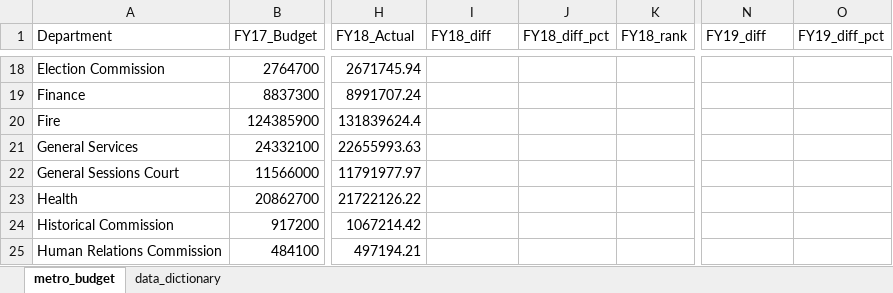
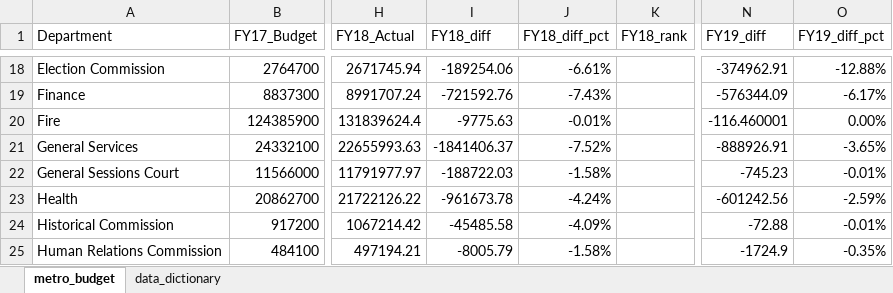
Before and after one commit to NSS-Data-Analytics-Cohort-14/lookups-da14-alaurarobinson, an Excel workbook: metro_budget_exercise.xlsx, sheet metro_budget, drawn as a sheet; only a part is shown, gaps mark what is left out; values as stored, in another font and other column widths than the file's, no borders; the diff covers the shown part only; the diff names each change by its address in the sheet, - before the commit and + after, or states it on an @@ line.

```diff
--- a/metro_budget_exercise.xlsx (sheet metro_budget)
+++ b/metro_budget_exercise.xlsx (sheet metro_budget)
-I18 (FY18_diff): (empty)
+I18 (FY18_diff): -189254.06
-J18 (FY18_diff_pct): (empty)
+J18 (FY18_diff_pct): -6.61%
-N18 (FY19_diff): (empty)
+N18 (FY19_diff): -374962.91
-O18 (FY19_diff_pct): (empty)
+O18 (FY19_diff_pct): -12.88%
-I19 (FY18_diff): (empty)
+I19 (FY18_diff): -721592.76
-J19 (FY18_diff_pct): (empty)
+J19 (FY18_diff_pct): -7.43%
-N19 (FY19_diff): (empty)
+N19 (FY19_diff): -576344.09
-O19 (FY19_diff_pct): (empty)
+O19 (FY19_diff_pct): -6.17%
-I20 (FY18_diff): (empty)
+I20 (FY18_diff): -9775.63
-J20 (FY18_diff_pct): (empty)
+J20 (FY18_diff_pct): -0.01%
-N20 (FY19_diff): (empty)
+N20 (FY19_diff): -116.460001
-O20 (FY19_diff_pct): (empty)
+O20 (FY19_diff_pct): 0.00%
-I21 (FY18_diff): (empty)
+I21 (FY18_diff): -1841406.37
-J21 (FY18_diff_pct): (empty)
+J21 (FY18_diff_pct): -7.52%
-N21 (FY19_diff): (empty)
+N21 (FY19_diff): -888926.91
-O21 (FY19_diff_pct): (empty)
+O21 (FY19_diff_pct): -3.65%
-I22 (FY18_diff): (empty)
+I22 (FY18_diff): -188722.03
-J22 (FY18_diff_pct): (empty)
+J22 (FY18_diff_pct): -1.58%
-N22 (FY19_diff): (empty)
+N22 (FY19_diff): -745.23
-O22 (FY19_diff_pct): (empty)
+O22 (FY19_diff_pct): -0.01%
-I23 (FY18_diff): (empty)
+I23 (FY18_diff): -961673.78
-J23 (FY18_diff_pct): (empty)
+J23 (FY18_diff_pct): -4.24%
-N23 (FY19_diff): (empty)
+N23 (FY19_diff): -601242.56
-O23 (FY19_diff_pct): (empty)
+O23 (FY19_diff_pct): -2.59%
-I24 (FY18_diff): (empty)
+I24 (FY18_diff): -45485.58
-J24 (FY18_diff_pct): (empty)
+J24 (FY18_diff_pct): -4.09%
-N24 (FY19_diff): (empty)
+N24 (FY19_diff): -72.88
-O24 (FY19_diff_pct): (empty)
+O24 (FY19_diff_pct): -0.01%
-I25 (FY18_diff): (empty)
+I25 (FY18_diff): -8005.79
-J25 (FY18_diff_pct): (empty)
+J25 (FY18_diff_pct): -1.58%
-N25 (FY19_diff): (empty)
+N25 (FY19_diff): -1724.9
-O25 (FY19_diff_pct): (empty)
+O25 (FY19_diff_pct): -0.35%
```
Also changed, not shown: 172 edited cells elsewhere in this sheet.
